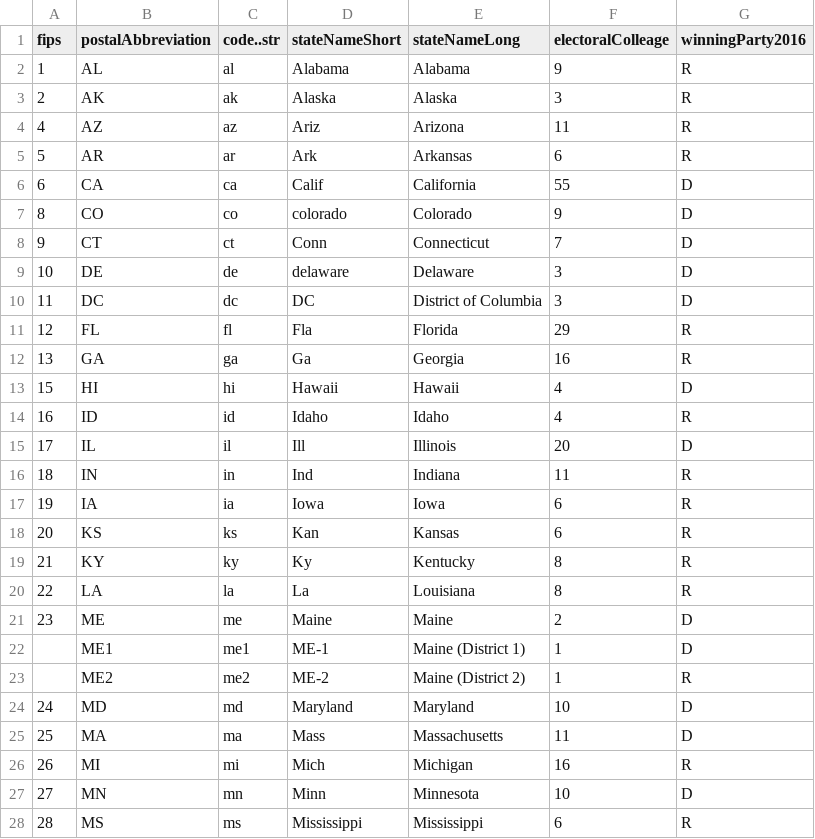
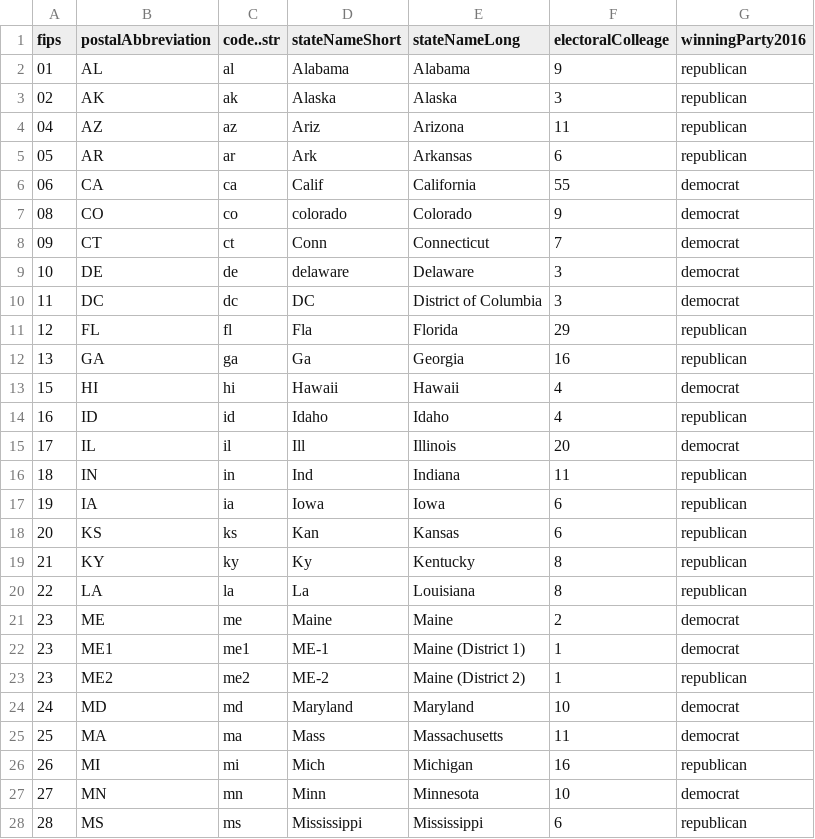
Before and after one commit to ft-interactive/visual-vocabulary-templates, a CSV file: extras/US 2020/choropleth-us-electoral colleges/electoralColleage2020.csv, drawn as a sheet; only a part is shown; the diff covers the shown part only.

```diff
--- a/extras/US 2020/choropleth-us-electoral colleges/electoralColleage2020.csv
+++ b/extras/US 2020/choropleth-us-electoral colleges/electoralColleage2020.csv
@@ -1,28 +1,28 @@
 fips,postalAbbreviation,code..str,stateNameShort,stateNameLong,electoralColleage,winningParty2016
-1,AL,al,Alabama,Alabama,9,R
-2,AK,ak,Alaska,Alaska,3,R
-4,AZ,az,Ariz,Arizona,11,R
-5,AR,ar,Ark,Arkansas,6,R
-6,CA,ca,Calif,California,55,D
-8,CO,co,colorado,Colorado,9,D
-9,CT,ct,Conn,Connecticut,7,D
-10,DE,de,delaware,Delaware,3,D
-11,DC,dc,DC,District of Columbia,3,D
-12,FL,fl,Fla,Florida,29,R
-13,GA,ga,Ga,Georgia,16,R
-15,HI,hi,Hawaii,Hawaii,4,D
-16,ID,id,Idaho,Idaho,4,R
-17,IL,il,Ill,Illinois,20,D
-18,IN,in,Ind,Indiana,11,R
-19,IA,ia,Iowa,Iowa,6,R
-20,KS,ks,Kan,Kansas,6,R
-21,KY,ky,Ky,Kentucky,8,R
-22,LA,la,La,Louisiana,8,R
-23,ME,me,Maine,Maine,2,D
-,ME1,me1,ME-1,Maine (District 1),1,D
-,ME2,me2,ME-2,Maine (District 2),1,R
-24,MD,md,Maryland,Maryland,10,D
-25,MA,ma,Mass,Massachusetts,11,D
-26,MI,mi,Mich,Michigan,16,R
-27,MN,mn,Minn,Minnesota,10,D
-28,MS,ms,Mississippi,Mississippi,6,R
+01,AL,al,Alabama,Alabama,9,republican
+02,AK,ak,Alaska,Alaska,3,republican
+04,AZ,az,Ariz,Arizona,11,republican
+05,AR,ar,Ark,Arkansas,6,republican
+06,CA,ca,Calif,California,55,democrat
+08,CO,co,colorado,Colorado,9,democrat
+09,CT,ct,Conn,Connecticut,7,democrat
+10,DE,de,delaware,Delaware,3,democrat
+11,DC,dc,DC,District of Columbia,3,democrat
+12,FL,fl,Fla,Florida,29,republican
+13,GA,ga,Ga,Georgia,16,republican
+15,HI,hi,Hawaii,Hawaii,4,democrat
+16,ID,id,Idaho,Idaho,4,republican
+17,IL,il,Ill,Illinois,20,democrat
+18,IN,in,Ind,Indiana,11,republican
+19,IA,ia,Iowa,Iowa,6,republican
+20,KS,ks,Kan,Kansas,6,republican
+21,KY,ky,Ky,Kentucky,8,republican
+22,LA,la,La,Louisiana,8,republican
+23,ME,me,Maine,Maine,2,democrat
+23,ME1,me1,ME-1,Maine (District 1),1,democrat
+23,ME2,me2,ME-2,Maine (District 2),1,republican
+24,MD,md,Maryland,Maryland,10,democrat
+25,MA,ma,Mass,Massachusetts,11,democrat
+26,MI,mi,Mich,Michigan,16,republican
+27,MN,mn,Minn,Minnesota,10,democrat
+28,MS,ms,Mississippi,Mississippi,6,republican
```
Also changed, not shown: 32 edited cells elsewhere in this file, 6 other files.
